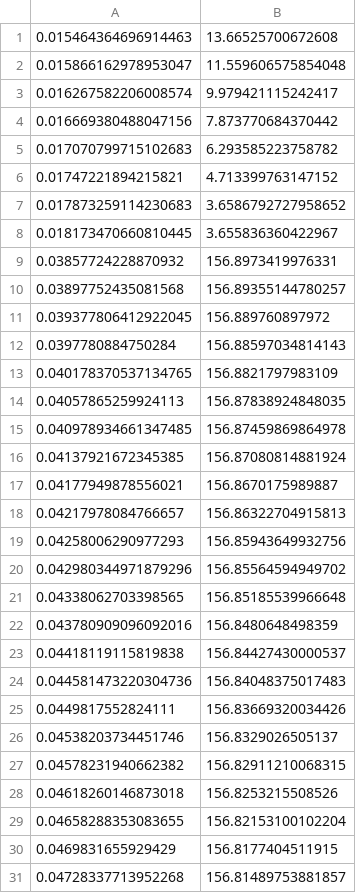
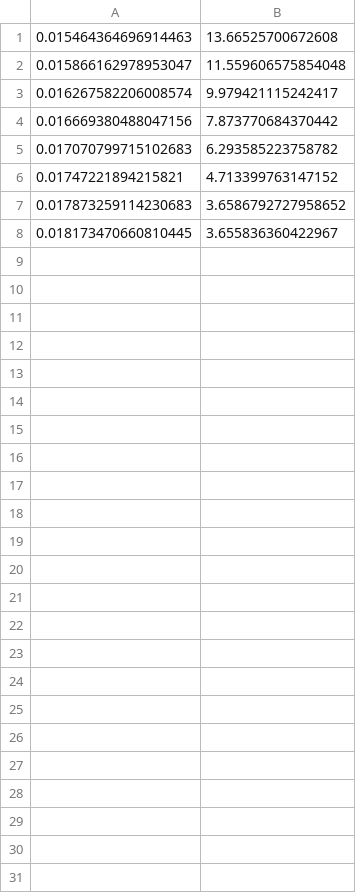
Before and after one commit to synthetik-technologies/blastfoam, a CSV file: validation/blastEulerFoam/shockTube_bidisperse/validation/validationData/Lai_U2_17.csv, drawn as a sheet.

```diff
--- a/validation/blastEulerFoam/shockTube_bidisperse/validation/validationData/Lai_U2_17.csv
+++ b/validation/blastEulerFoam/shockTube_bidisperse/validation/validationData/Lai_U2_17.csv
@@ -8,24 +8 @@
 0.018173470660810445, 3.655836360422967
-0.03857724228870932, 156.8973419976331
-0.03897752435081568, 156.89355144780257
-0.039377806412922045, 156.889760897972
-0.0397780884750284, 156.88597034814143
-0.040178370537134765, 156.8821797983109
-0.04057865259924113, 156.87838924848035
-0.040978934661347485, 156.87459869864978
-0.04137921672345385, 156.87080814881924
-0.04177949878556021, 156.8670175989887
-0.04217978084766657, 156.86322704915813
-0.04258006290977293, 156.85943649932756
-0.042980344971879296, 156.85564594949702
-0.04338062703398565, 156.85185539966648
-0.043780909096092016, 156.8480648498359
-0.04418119115819838, 156.84427430000537
-0.044581473220304736, 156.84048375017483
-0.0449817552824111, 156.83669320034426
-0.04538203734451746, 156.8329026505137
-0.04578231940662382, 156.82911210068315
-0.04618260146873018, 156.8253215508526
-0.04658288353083655, 156.82153100102204
-0.0469831655929429, 156.8177404511915
-0.04728337713952268, 156.81489753881857
```
Also changed, not shown: 3 other files.
